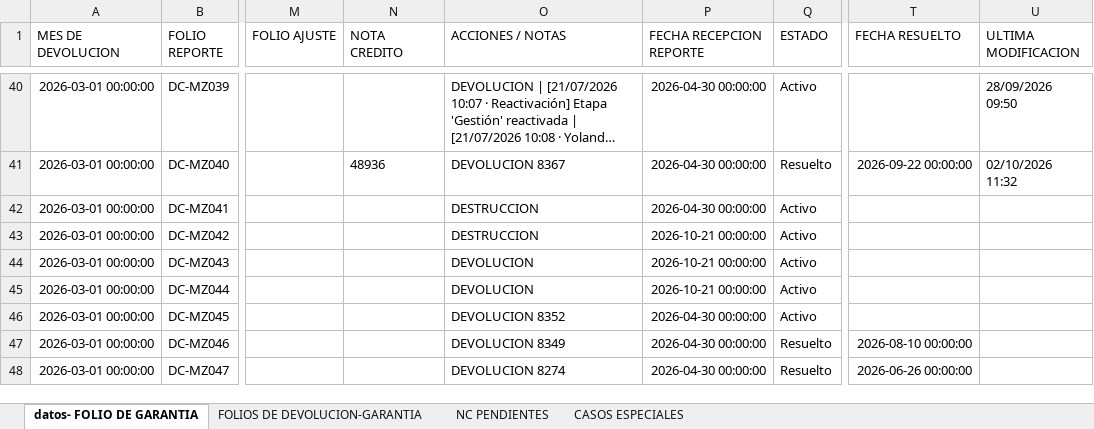
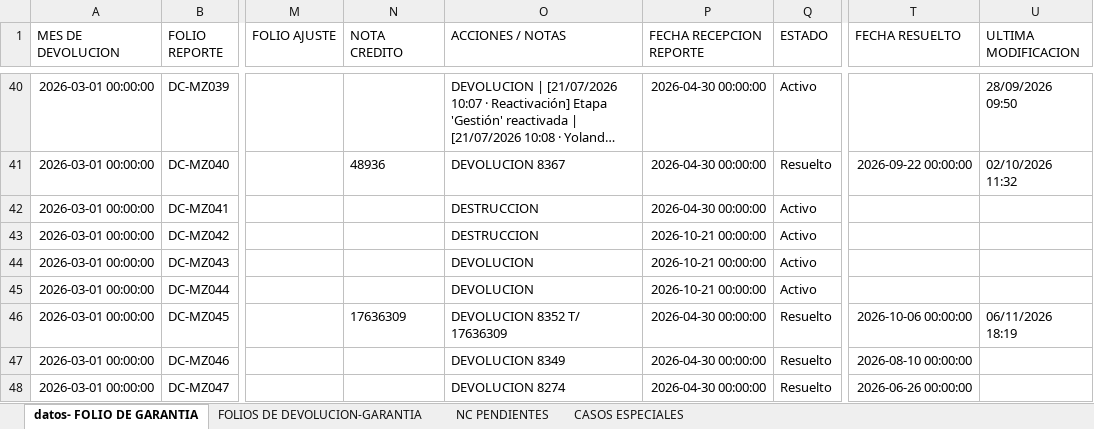
Before and after one commit to ftrevinor001-tr/dashboard-reclamaciones, an Excel workbook: datos.xlsx, sheet datos- FOLIO DE GARANTIA, drawn as a sheet; only a part is shown, gaps mark what is left out; long unchanged cells end in …; values as stored, in another font and other column widths than the file's, no borders; the diff names each change by its address in the sheet, - before the commit and + after, or states it on an @@ line.

Commit message:
Garantía DC-MZ045: Folio marcado como RESUELTO (con NC, fecha cierre 06/10/2026)

```diff
--- a/datos.xlsx (sheet datos- FOLIO DE GARANTIA)
+++ b/datos.xlsx (sheet datos- FOLIO DE GARANTIA)
-N46 (NOTA CREDITO): (empty)
+N46 (NOTA CREDITO): 17636309
-O46 (ACCIONES / NOTAS): DEVOLUCION 8352
+O46 (ACCIONES / NOTAS): DEVOLUCION 8352 T/ 17636309
-Q46 (ESTADO): Activo
+Q46 (ESTADO): Resuelto
-T46 (FECHA RESUELTO): (empty)
+T46 (FECHA RESUELTO): 2026-10-06 00:00:00
-U46 (ULTIMA MODIFICACION): (empty)
+U46 (ULTIMA MODIFICACION): 06/11/2026 18:19
```
